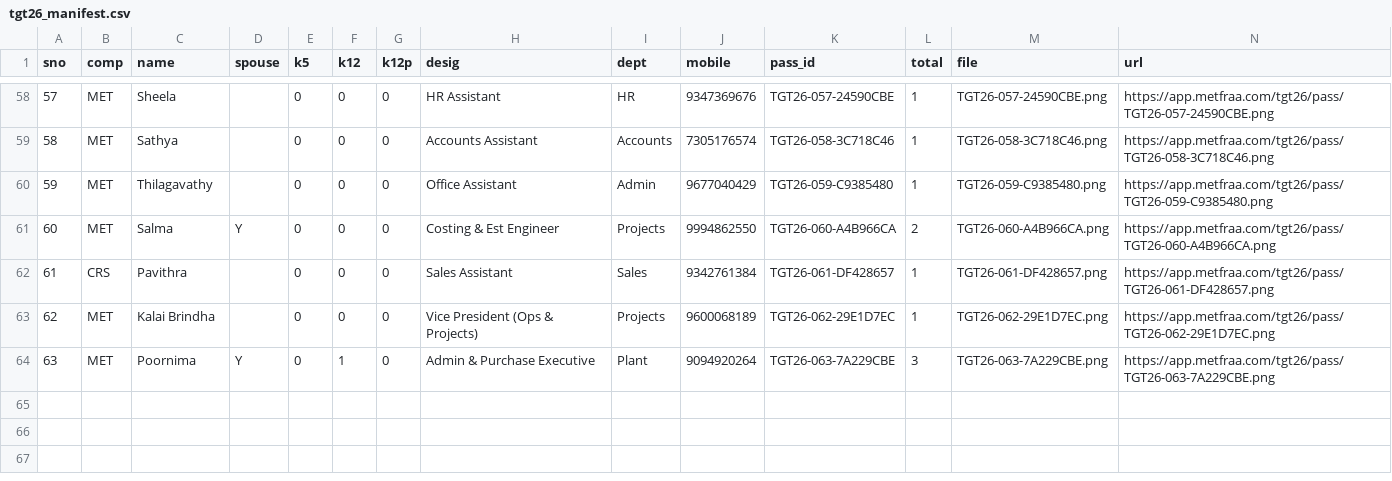
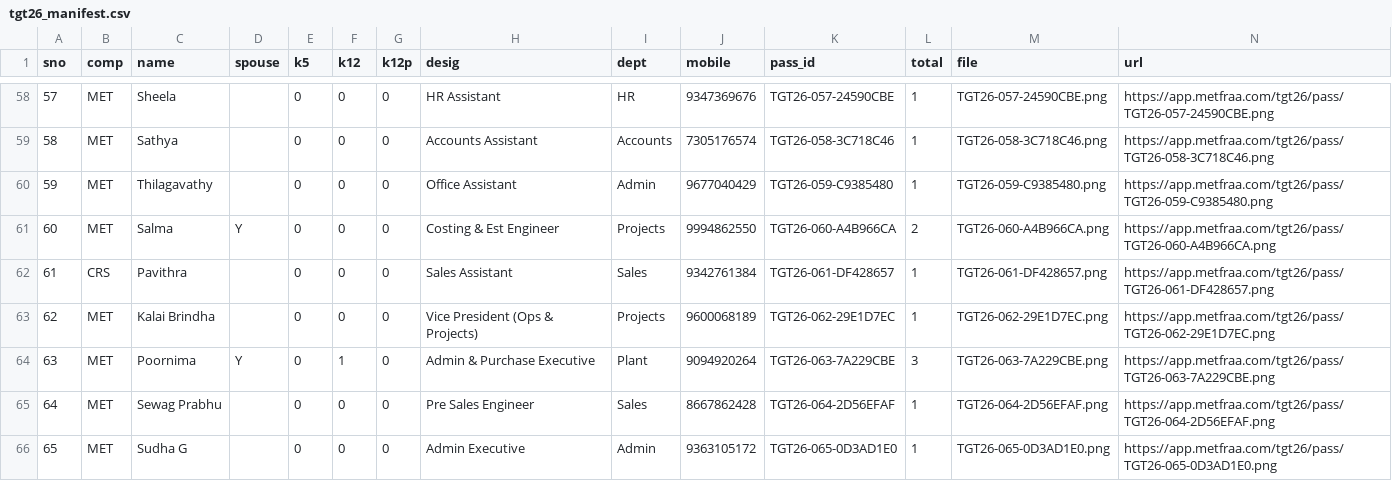
Before and after one commit to BSC23609/metfraa-portal, a CSV file: scripts/tgt26_manifest.csv, drawn as a sheet; only a part is shown, gaps mark what is left out.

Commit message:
TGT26: add Sewag Prabhu & Sudha G

```diff
--- a/scripts/tgt26_manifest.csv
+++ b/scripts/tgt26_manifest.csv
@@ -64 +64,3 @@ sno,comp,name,spouse,k5,k12,k12p,desig,dept,mobile,pass_id,total,file,url
 63,MET,Poornima,Y,0,1,0,Admin & Purchase Executive,Plant,9094920264,TGT26-063-7A229CBE,3,TGT26-063-7A229CBE.png,https://app.metfraa.com/tgt26/pass/TGT26-063-7A229CBE.png
+64,MET,Sewag Prabhu,,0,0,0,Pre Sales Engineer,Sales,8667862428,TGT26-064-2D56EFAF,1,TGT26-064-2D56EFAF.png,https://app.metfraa.com/tgt26/pass/TGT26-064-2D56EFAF.png
+65,MET,Sudha G,,0,0,0,Admin Executive,Admin,9363105172,TGT26-065-0D3AD1E0,1,TGT26-065-0D3AD1E0.png,https://app.metfraa.com/tgt26/pass/TGT26-065-0D3AD1E0.png
```
Also changed, not shown: 3 other files.
